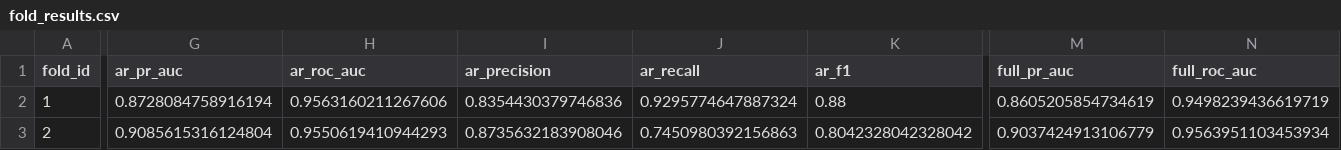
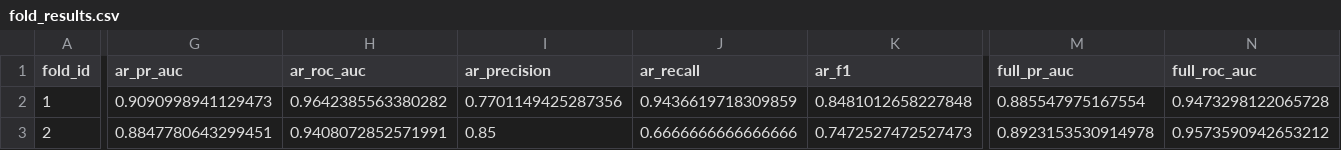
Before and after one commit to News-Signal-for-Food-Insecurity/news-signal-africa, a CSV file: results/window_sensitivity/fold_results.csv, drawn as a sheet; only a part is shown, gaps mark what is left out; the diff covers the shown part only; the diff names each change by its address in the sheet, - before the commit and + after, or states it on an @@ line.

```diff
--- a/results/window_sensitivity/fold_results.csv
+++ b/results/window_sensitivity/fold_results.csv
-G2 (ar_pr_auc): 0.8728084758916194
+G2 (ar_pr_auc): 0.9090998941129473
-H2 (ar_roc_auc): 0.9563160211267606
+H2 (ar_roc_auc): 0.9642385563380282
-I2 (ar_precision): 0.8354430379746836
+I2 (ar_precision): 0.7701149425287356
-J2 (ar_recall): 0.9295774647887324
+J2 (ar_recall): 0.9436619718309859
-K2 (ar_f1): 0.88
+K2 (ar_f1): 0.8481012658227848
-M2 (full_pr_auc): 0.8605205854734619
+M2 (full_pr_auc): 0.885547975167554
-N2 (full_roc_auc): 0.9498239436619719
+N2 (full_roc_auc): 0.9473298122065728
-G3 (ar_pr_auc): 0.9085615316124804
+G3 (ar_pr_auc): 0.8847780643299451
-H3 (ar_roc_auc): 0.9550619410944293
+H3 (ar_roc_auc): 0.9408072852571991
-I3 (ar_precision): 0.8735632183908046
+I3 (ar_precision): 0.85
-J3 (ar_recall): 0.7450980392156863
+J3 (ar_recall): 0.6666666666666666
-K3 (ar_f1): 0.8042328042328042
+K3 (ar_f1): 0.7472527472527473
-M3 (full_pr_auc): 0.9037424913106779
+M3 (full_pr_auc): 0.8923153530914978
-N3 (full_roc_auc): 0.9563951103453934
+N3 (full_roc_auc): 0.9573590942653212
```
Also changed, not shown: 40 edited cells elsewhere in this file, results/window_sensitivity/feature_importance.csv, results/window_sensitivity/fold_predictions.csv, 1 other file.
